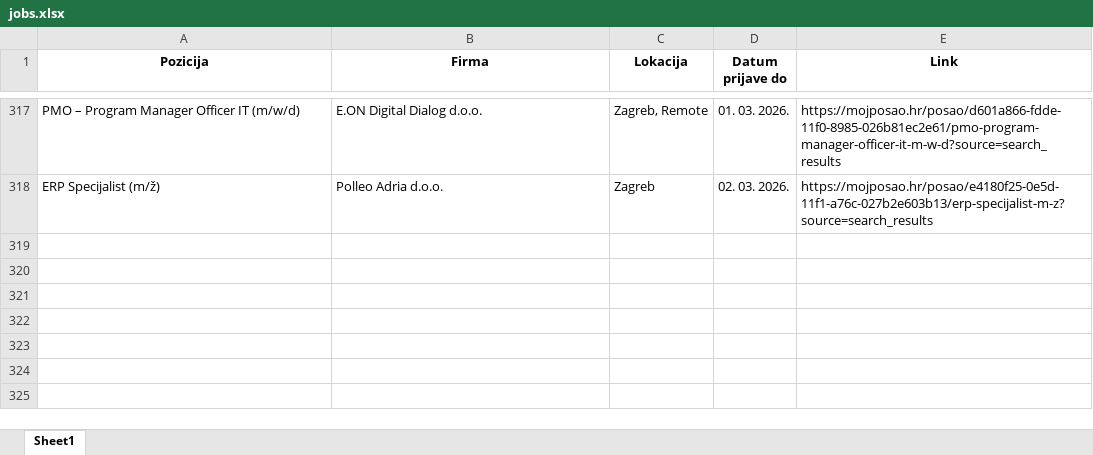
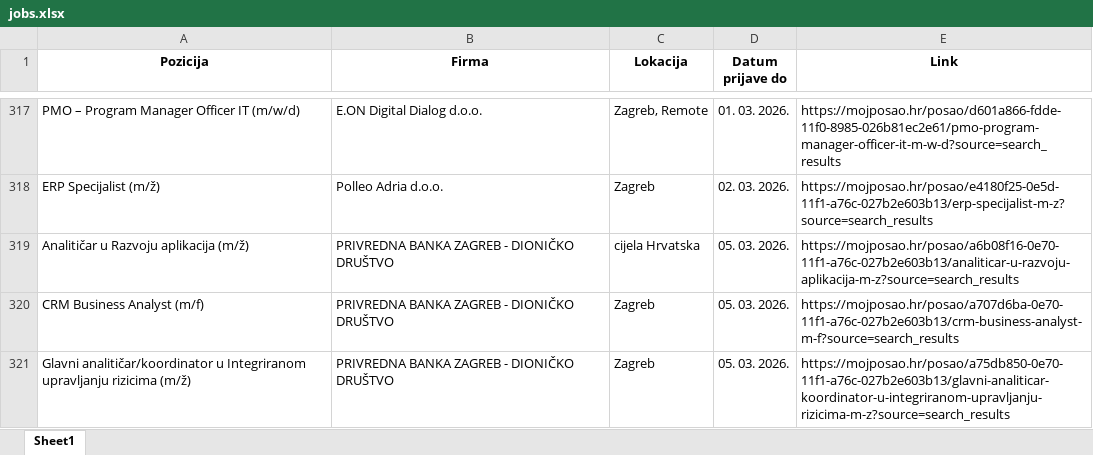
Before and after one commit to FraneCal/moj-posao-scraper, an Excel workbook: jobs.xlsx, sheet Sheet1, drawn as a sheet; only a part is shown, gaps mark what is left out; values as stored, in another font and other column widths than the file's, no borders; the diff names each change by its address in the sheet, - before the commit and + after, or states it on an @@ line.

```diff
--- a/jobs.xlsx (sheet Sheet1)
+++ b/jobs.xlsx (sheet Sheet1)
+row 319: Analitičar u Razvoju aplikacija (m/ž) | PRIVREDNA BANKA ZAGREB - DIONIČKO DRUŠTVO | cijela Hrvatska | 05. 03. 2026. | https://mojposao.hr/posao/a6b08f16-0e70-11f1-a76c-027b2e603b13/analiticar-u-razvoju-aplikacija-m-z?source=search_results
+row 320: CRM Business Analyst (m/f) | PRIVREDNA BANKA ZAGREB - DIONIČKO DRUŠTVO | Zagreb | 05. 03. 2026. | https://mojposao.hr/posao/a707d6ba-0e70-11f1-a76c-027b2e603b13/crm-business-analyst-m-f?source=search_results
+row 321: Glavni analitičar/koordinator u Integriranom upravljanju rizicima (m/ž) | PRIVREDNA BANKA ZAGREB - DIONIČKO DRUŠTVO | Zagreb | 05. 03. 2026. | https://mojposao.hr/posao/a75db850-0e70-11f1-a76c-027b2e603b13/glavni-analiticar-koordinator-u-integriranom-upravljanju-rizicima-m-z?source=search_results
```
